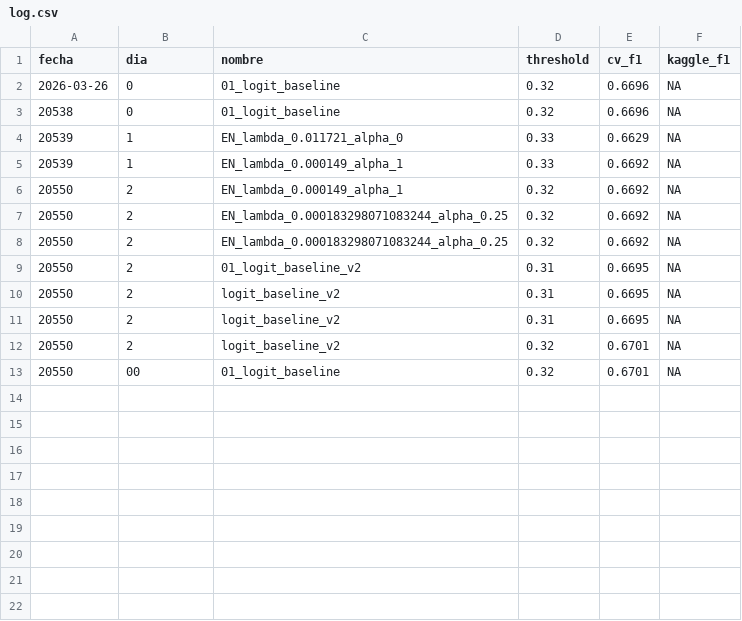
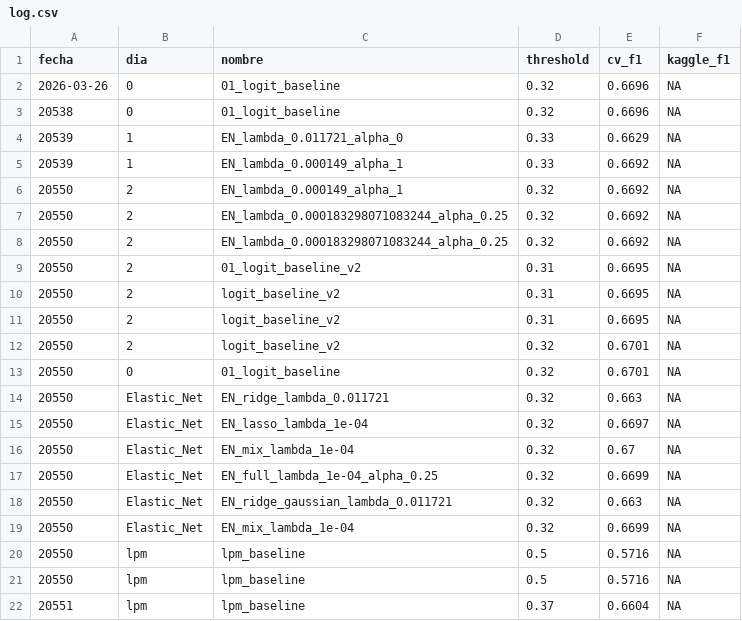
Before and after one commit to camilorianog/BDML_PS02_Equipo_02, a CSV file: 02_models/log.csv, drawn as a sheet.

Commit message:
arreglo de guardado y añadi modelo lineal base (todos los controles incluidos)

```diff
--- a/02_models/log.csv
+++ b/02_models/log.csv
@@ -12,2 +12,11 @@
 "20550","2","logit_baseline_v2",0.32,0.6701,NA
-"20550","00","01_logit_baseline",0.32,0.6701,NA
+"20550","0","01_logit_baseline",0.32,0.6701,NA
+"20550","Elastic_Net","EN_ridge_lambda_0.011721",0.32,0.663,NA
+"20550","Elastic_Net","EN_lasso_lambda_1e-04",0.32,0.6697,NA
+"20550","Elastic_Net","EN_mix_lambda_1e-04",0.32,0.67,NA
+"20550","Elastic_Net","EN_full_lambda_1e-04_alpha_0.25",0.32,0.6699,NA
+"20550","Elastic_Net","EN_ridge_gaussian_lambda_0.011721",0.32,0.663,NA
+"20550","Elastic_Net","EN_mix_lambda_1e-04",0.32,0.6699,NA
+"20550","lpm","lpm_baseline",0.5,0.5716,NA
+"20550","lpm","lpm_baseline",0.5,0.5716,NA
+"20551","lpm","lpm_baseline",0.37,0.6604,NA
```
Also changed, not shown: 4 other files.
